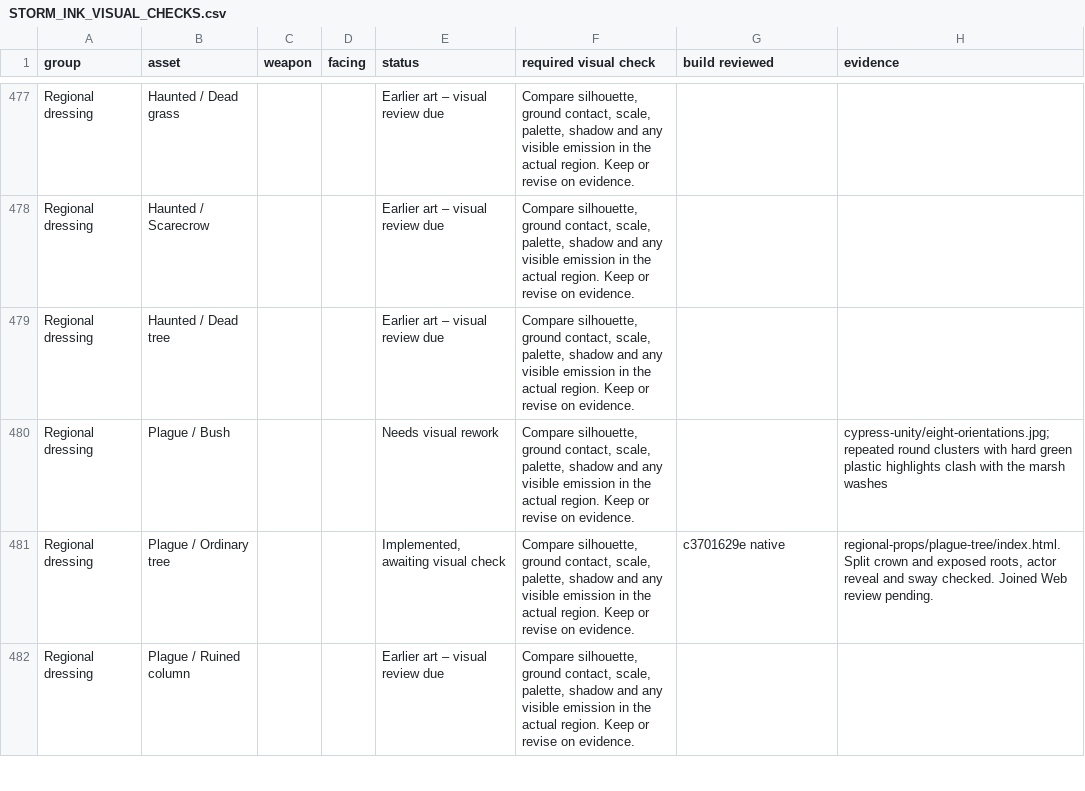
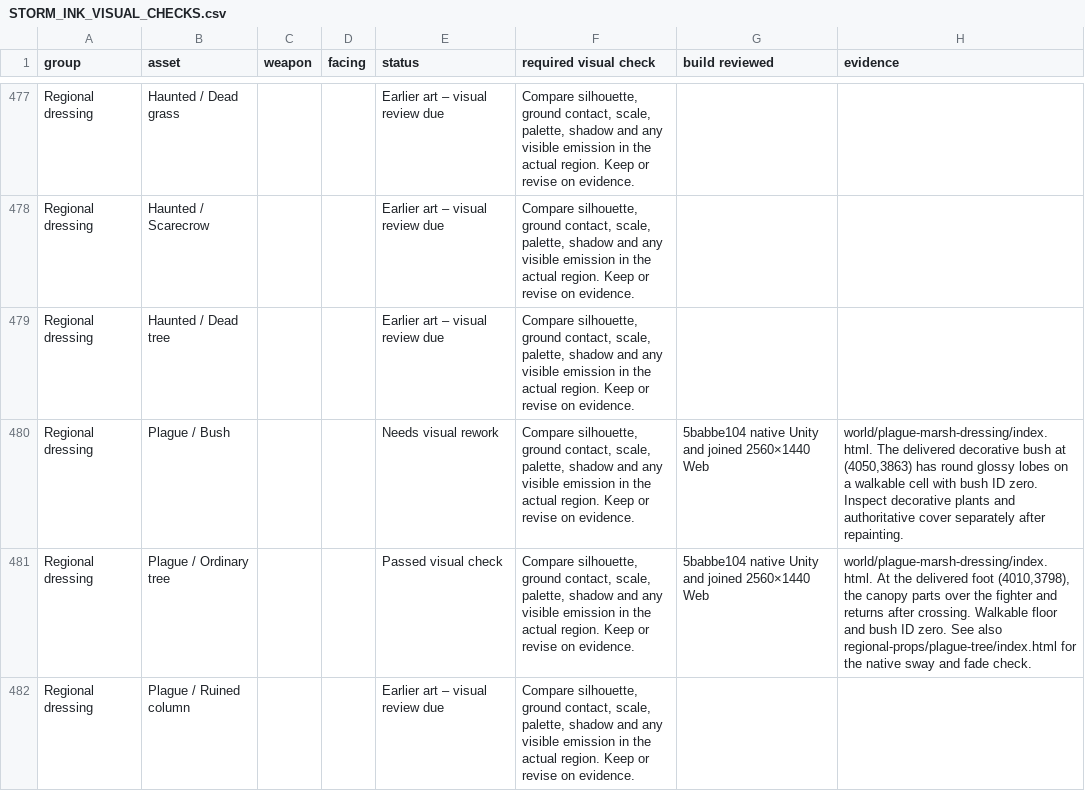
Before and after one commit to Nevanyte/RogueHalla, a CSV file: docs/art/STORM_INK_VISUAL_CHECKS.csv, drawn as a sheet; only a part is shown, gaps mark what is left out; the diff covers the shown part only.

Commit message:
Verify marsh foliage in joined gameplay and flag repeated root banks

```diff
--- a/docs/art/STORM_INK_VISUAL_CHECKS.csv
+++ b/docs/art/STORM_INK_VISUAL_CHECKS.csv
@@ -479,4 +479,4 @@ Regional dressing,Haunted / Scarecrow,,,Earlier art – visual review due,"Compa
 Regional dressing,Haunted / Dead tree,,,Earlier art – visual review due,"Compare silhouette, ground contact, scale, palette, shadow and any visible emission in the actual region. Keep or revise on evidence.",,
-Regional dressing,Plague / Bush,,,Needs visual rework,"Compare silhouette, ground contact, scale, palette, shadow and any visible emission in the actual region. Keep or revise on evidence.",,cypress-unity/eight-orientations.jpg; repeated round clusters with hard green plastic highlights clash with the marsh washes
-Regional dressing,Plague / Ordinary tree,,,"Implemented, awaiting visual check","Compare silhouette, ground contact, scale, palette, shadow and any visible emission in the actual region. Keep or revise on evidence.",c3701629e native,"regional-props/plague-tree/index.html. Split crown and exposed roots, actor reveal and sway checked. Joined Web review pending."
+Regional dressing,Plague / Bush,,,Needs visual rework,"Compare silhouette, ground contact, scale, palette, shadow and any visible emission in the actual region. Keep or revise on evidence.",5babbe104 native Unity and joined 2560×1440 Web,"world/plague-marsh-dressing/index.html. The delivered decorative bush at (4050,3863) has round glossy lobes on a walkable cell with bush ID zero. Inspect decorative plants and authoritative cover separately after repainting."
+Regional dressing,Plague / Ordinary tree,,,Passed visual check,"Compare silhouette, ground contact, scale, palette, shadow and any visible emission in the actual region. Keep or revise on evidence.",5babbe104 native Unity and joined 2560×1440 Web,"world/plague-marsh-dressing/index.html. At the delivered foot (4010,3798), the canopy parts over the fighter and returns after crossing. Walkable floor and bush ID zero. See also regional-props/plague-tree/index.html for the native sway and fade check."
 Regional dressing,Plague / Ruined column,,,Earlier art – visual review due,"Compare silhouette, ground contact, scale, palette, shadow and any visible emission in the actual region. Keep or revise on evidence.",,
```
Also changed, not shown: 2 added rows and 6 edited cells elsewhere in this file, 2 other files.
